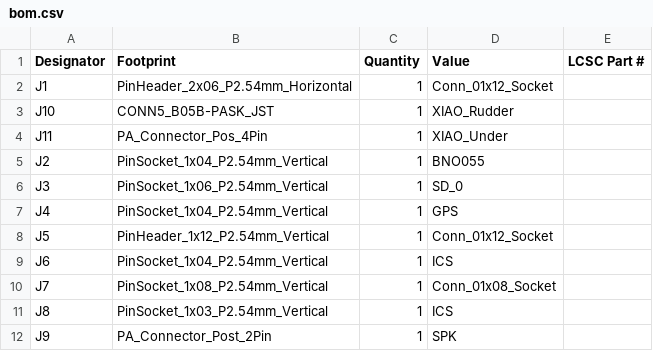
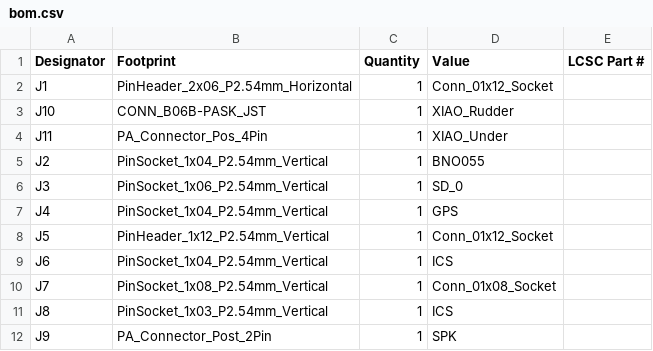
Before and after one commit to TORICA-Org/26th_PCB_AirData, a CSV file: ブレッドボード_3/production/bom.csv, drawn as a sheet.

Commit message:
change Conn 5P to 6P

```diff
--- a/ブレッドボード_3/production/bom.csv
+++ b/ブレッドボード_3/production/bom.csv
@@ -2,3 +2,3 @@
 J1,PinHeader_2x06_P2.54mm_Horizontal,1,Conn_01x12_Socket,
-J10,CONN5_B05B-PASK_JST,1,XIAO_Rudder,
+J10,CONN_B06B-PASK_JST,1,XIAO_Rudder,
 J11,PA_Connector_Pos_4Pin,1,XIAO_Under,
```
Also changed, not shown: ブレッドボード_3/production/positions.csv, 22 other files.
